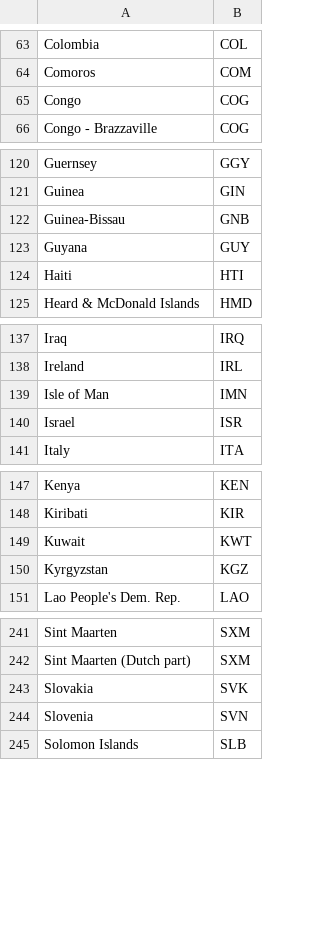
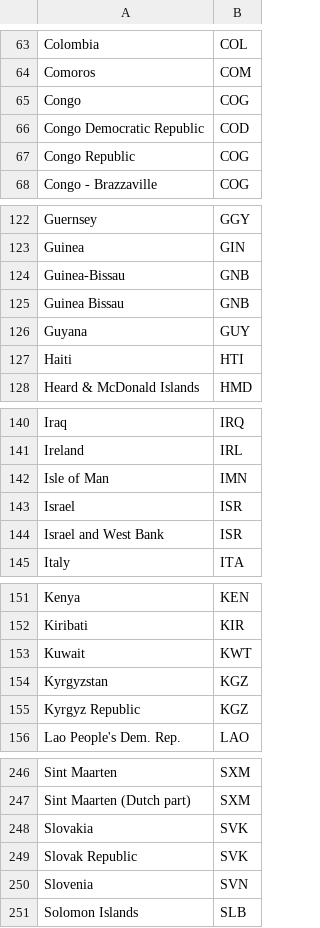
Before and after one commit to ONEcampaign/humanitarian-data-service, a CSV file: resources/data/raw/example/country_code_mapping.csv, drawn as a sheet; only a part is shown, gaps mark what is left out; the diff covers the shown part only; the diff names each change by its address in the sheet, - before the commit and + after, or states it on an @@ line.

```diff
--- a/resources/data/raw/example/country_code_mapping.csv
+++ b/resources/data/raw/example/country_code_mapping.csv
+row 66: Congo Democratic Republic | COD
+row 67: Congo Republic | COG
+row 125: Guinea Bissau | GNB
+row 144: Israel and West Bank | ISR
+row 155: Kyrgyz Republic | KGZ
+row 249: Slovak Republic | SVK
```
Also changed, not shown: 1 added row elsewhere in this file, resources/data/derived/example/metadata.csv, 5 other files.
